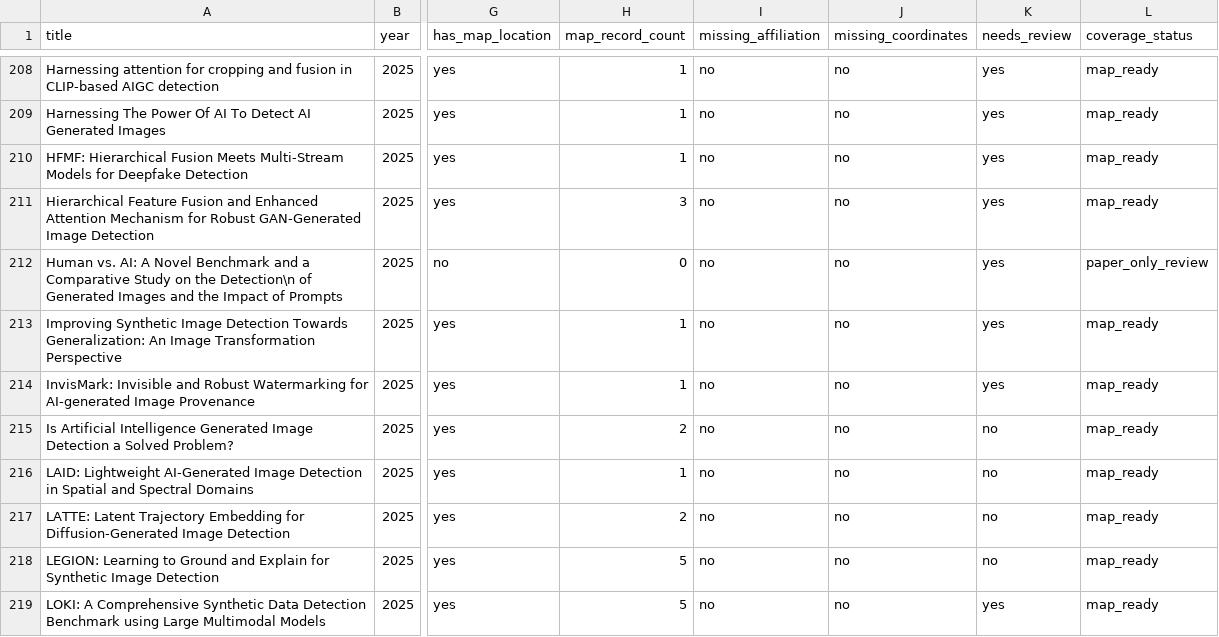
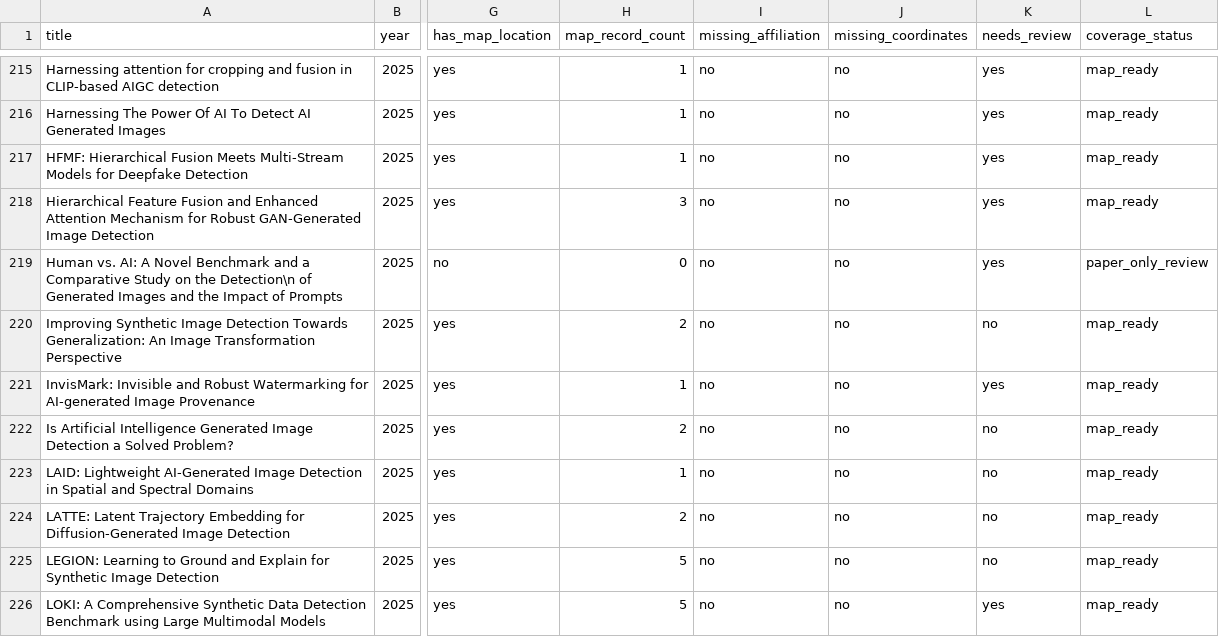
Before and after one commit to meiling-fdu/synthetic-image-research-map, a CSV file: data/manual/paper_marker_blocker_report.csv, drawn as a sheet; only a part is shown, gaps mark what is left out; addresses are those after the commit; the diff covers the shown part only; the diff names each change by its address in the sheet, - before the commit and + after, or states it on an @@ line.

```diff
--- a/data/manual/paper_marker_blocker_report.csv
+++ b/data/manual/paper_marker_blocker_report.csv
-H220 (map_record_count): 1
+H220 (map_record_count): 2
-K220 (needs_review): yes
+K220 (needs_review): no
```
Also changed, not shown: 9 added rows, 2 removed rows and 2 edited cells elsewhere in this file, data/curated/institution_audit_log.csv, data/curated/institution_locations.csv, 13 other files.
